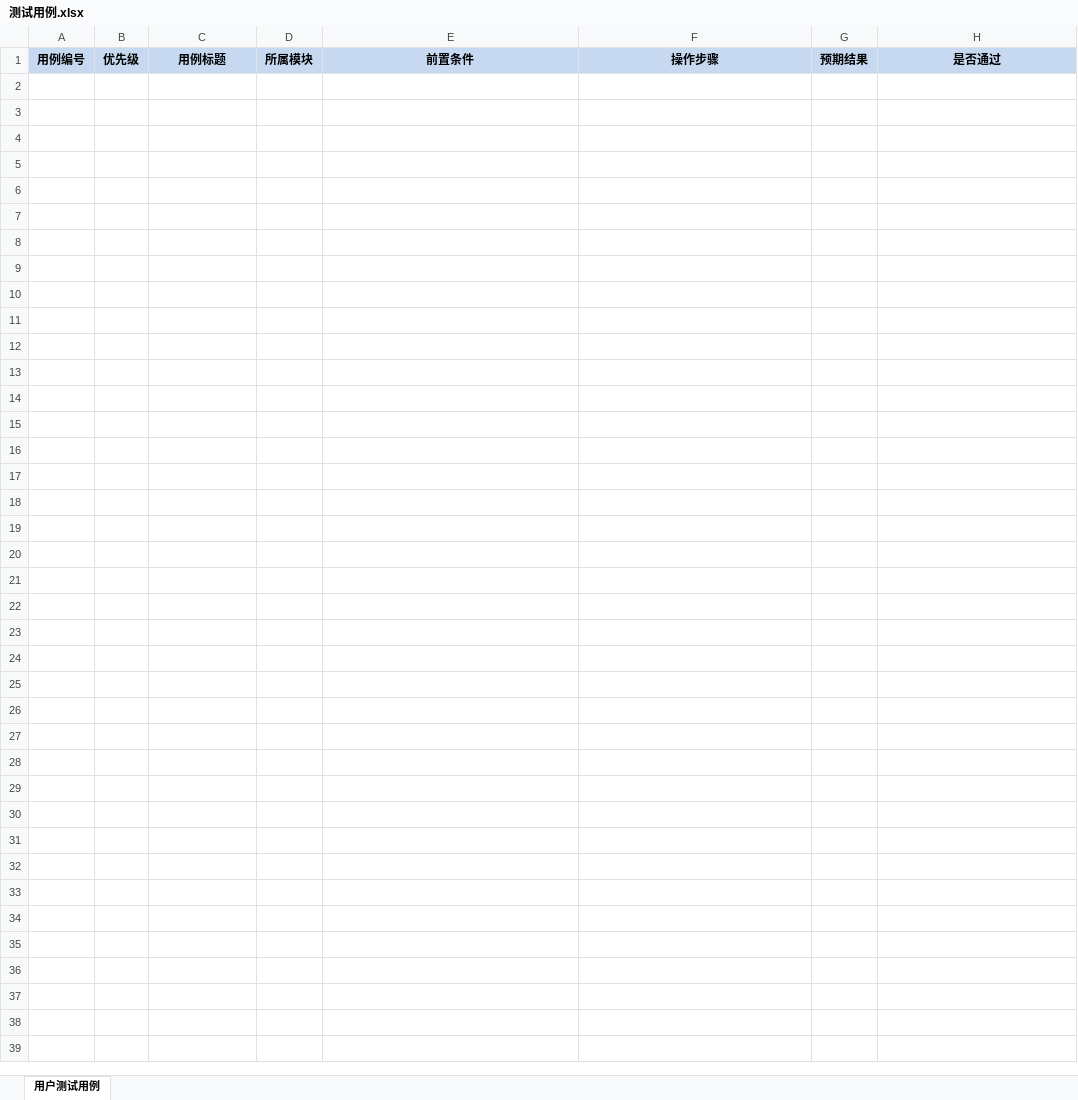
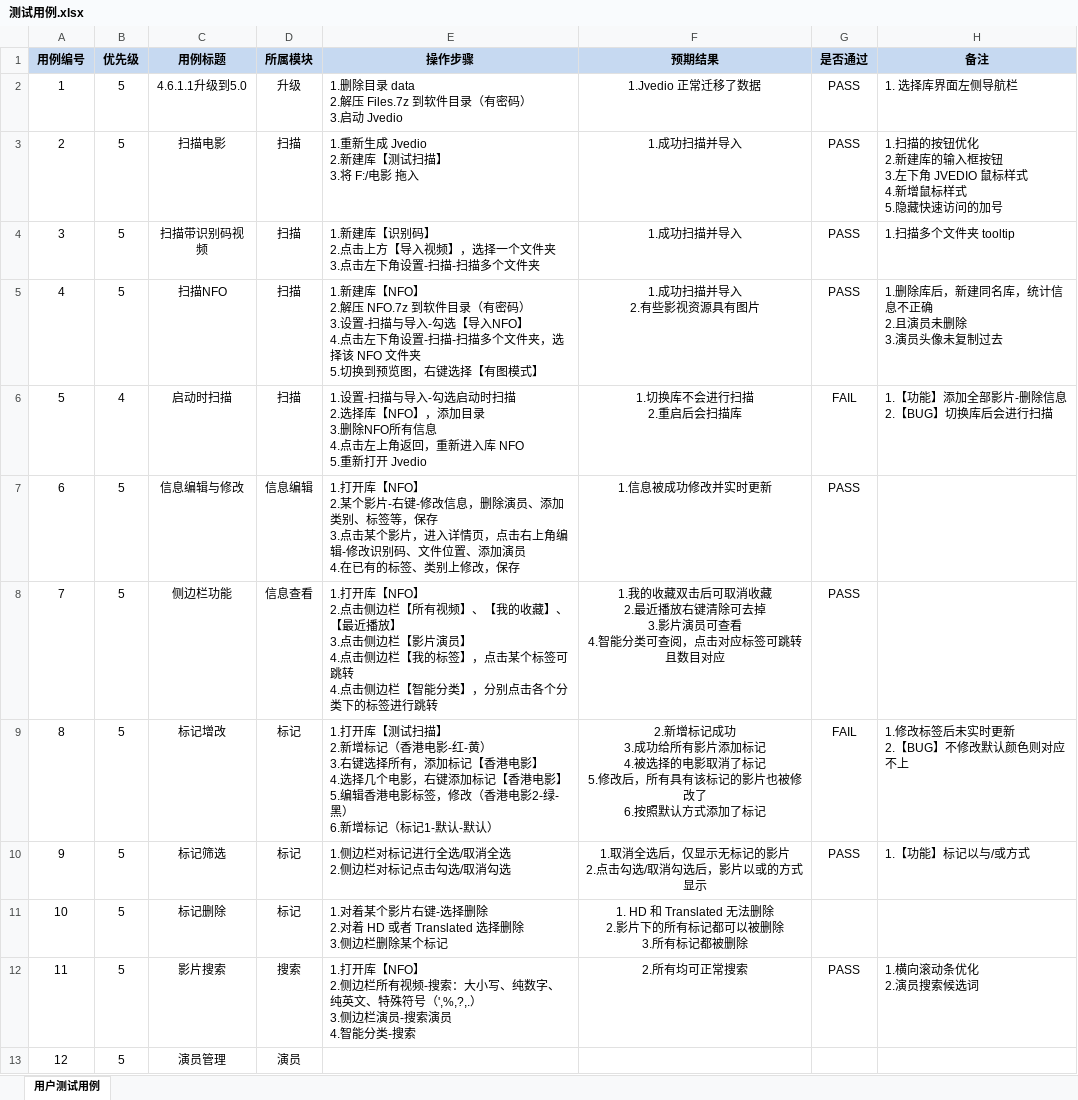
Before and after one commit to hitchao/Jvedio, an Excel workbook: Jvedio-WPF/Jvedio.Test/测试用例.xlsx, sheet 用户测试用例, drawn as a sheet; values as stored, in another font and other column widths than the file's, no borders; conditional formats not drawn; ↵ is a line break in a cell; the diff names each change by its address in the sheet, - before the commit and + after, or states it on an @@ line.

```diff
--- a/Jvedio-WPF/Jvedio.Test/测试用例.xlsx (sheet 用户测试用例)
+++ b/Jvedio-WPF/Jvedio.Test/测试用例.xlsx (sheet 用户测试用例)
-E1: 前置条件
+E1: 操作步骤
-F1: 操作步骤
+F1: 预期结果
-G1: 预期结果
+G1: 是否通过
-H1: 是否通过
+H1: 备注
+row 2: 1 | 5 | 4.6.1.1升级到5.0 | 升级 | 1.删除目录 data ↵ 2.解压 Files.7z 到软件目录（有密码） ↵ 3.启动 Jvedio | 1.Jvedio 正常迁移了数据 | PASS | 1. 选择库界面左侧导航栏
+row 3: 2 | 5 | 扫描电影 | 扫描 | 1.重新生成 Jvedio ↵ 2.新建库【测试扫描】 ↵ 3.将 F:/电影 拖入 | 1.成功扫描并导入 | PASS | 1.扫描的按钮优化 ↵ 2.新建库的输入框按钮 ↵ 3.左下角 JVEDIO 鼠标样式 ↵ 4.新增鼠标样式 ↵ 5.隐藏快速访问的加号
+row 4: 3 | 5 | 扫描带识别码视频 | 扫描 | 1.新建库【识别码】 ↵ 2.点击上方【导入视频】，选择一个文件夹 ↵ 3.点击左下角设置-扫描-扫描多个文件夹 | 1.成功扫描并导入 | PASS | 1.扫描多个文件夹 tooltip
+row 5: 4 | 5 | 扫描NFO | 扫描 | 1.新建库【NFO】 ↵ 2.解压 NFO.7z 到软件目录（有密码） ↵ 3.设置-扫描与导入-勾选【导入NFO】 ↵ 4.点击左下角设置-扫描-扫描多个文件夹，选择该 NFO 文件夹 ↵ 5.切换到预览图，右键选择【有图模式】 | 1.成功扫描并导入 ↵ 2.有些影视资源具有图片 | PASS | 1.删除库后，新建同名库，统计信息不正确 ↵ 2.且演员未删除 ↵ 3.演员头像未复制过去
+row 6: 5 | 4 | 启动时扫描 | 扫描 | 1.设置-扫描与导入-勾选启动时扫描 ↵ 2.选择库【NFO】，添加目录 ↵ 3.删除NFO所有信息 ↵ 4.点击左上角返回，重新进入库 NFO ↵ 5.重新打开 Jvedio | 1.切换库不会进行扫描 ↵ 2.重启后会扫描库 | FAIL | 1.【功能】添加全部影片-删除信息 ↵ 2.【BUG】切换库后会进行扫描
+row 7: 6 | 5 | 信息编辑与修改 | 信息编辑 | 1.打开库【NFO】 ↵ 2.某个影片-右键-修改信息，删除演员、添加类别、标签等，保存 ↵ 3.点击某个影片，进入详情页，点击右上角编辑-修改识别码、文件位置、添加演员 ↵ 4.在已有的标签、类别上修改，保存 | 1.信息被成功修改并实时更新 | PASS
+row 8: 7 | 5 | 侧边栏功能 | 信息查看 | 1.打开库【NFO】 ↵ 2.点击侧边栏【所有视频】、【我的收藏】、【最近播放】 ↵ 3.点击侧边栏【影片演员】 ↵ 4.点击侧边栏【我的标签】，点击某个标签可跳转 ↵ 4.点击侧边栏【智能分类】，分别点击各个分类下的标签进行跳转 | 1.我的收藏双击后可取消收藏 ↵ 2.最近播放右键清除可去掉 ↵ 3.影片演员可查看 ↵ 4.智能分类可查阅，点击对应标签可跳转且数目对应 | PASS
+row 9: 8 | 5 | 标记增改 | 标记 | 1.打开库【测试扫描】 ↵ 2.新增标记（香港电影-红-黄） ↵ 3.右键选择所有，添加标记【香港电影】 ↵ 4.选择几个电影，右键添加标记【香港电影】 ↵ 5.编辑香港电影标签，修改（香港电影2-绿-黑） ↵ 6.新增标记（标记1-默认-默认） | 2.新增标记成功 ↵ 3.成功给所有影片添加标记 ↵ 4.被选择的电影取消了标记 ↵ 5.修改后，所有具有该标记的影片也被修改了 ↵ 6.按照默认方式添加了标记 | FAIL | 1.修改标签后未实时更新 ↵ 2.【BUG】不修改默认颜色则对应不上
+row 10: 9 | 5 | 标记筛选 | 标记 | 1.侧边栏对标记进行全选/取消全选 ↵ 2.侧边栏对标记点击勾选/取消勾选 | 1.取消全选后，仅显示无标记的影片 ↵ 2.点击勾选/取消勾选后，影片以或的方式显示 | PASS | 1.【功能】标记以与/或方式
+row 11: 10 | 5 | 标记删除 | 标记 | 1.对着某个影片右键-选择删除 ↵ 2.对着 HD 或者 Translated 选择删除 ↵ 3.侧边栏删除某个标记 | 1. HD 和 Translated 无法删除 ↵ 2.影片下的所有标记都可以被删除 ↵ 3.所有标记都被删除
+row 12: 11 | 5 | 影片搜索 | 搜索 | 1.打开库【NFO】 ↵ 2.侧边栏所有视频-搜索：大小写、纯数字、纯英文、特殊符号（',%,?,.） ↵ 3.侧边栏演员-搜索演员 ↵ 4.智能分类-搜索 | 2.所有均可正常搜索 | PASS | 1.横向滚动条优化 ↵ 2.演员搜索候选词
+row 13: 12 | 5 | 演员管理 | 演员
```
Also changed, not shown: 27 other files.
